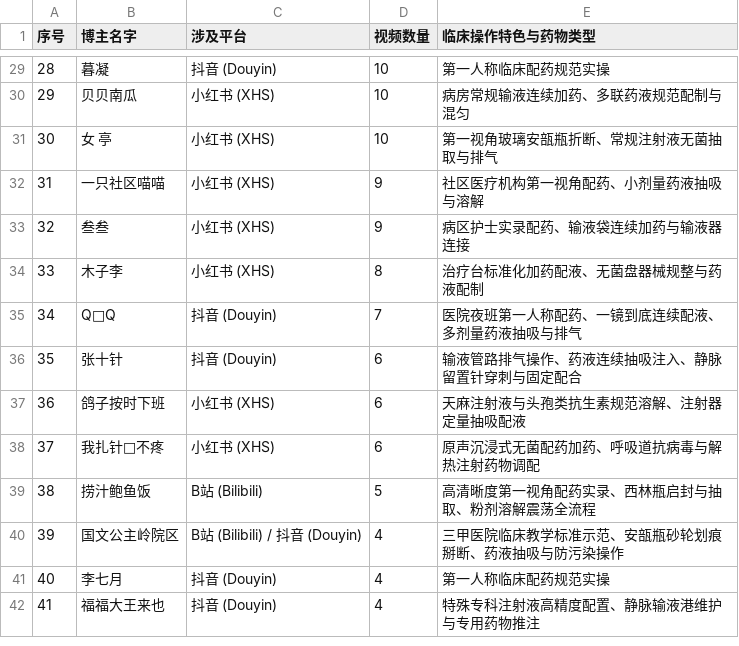
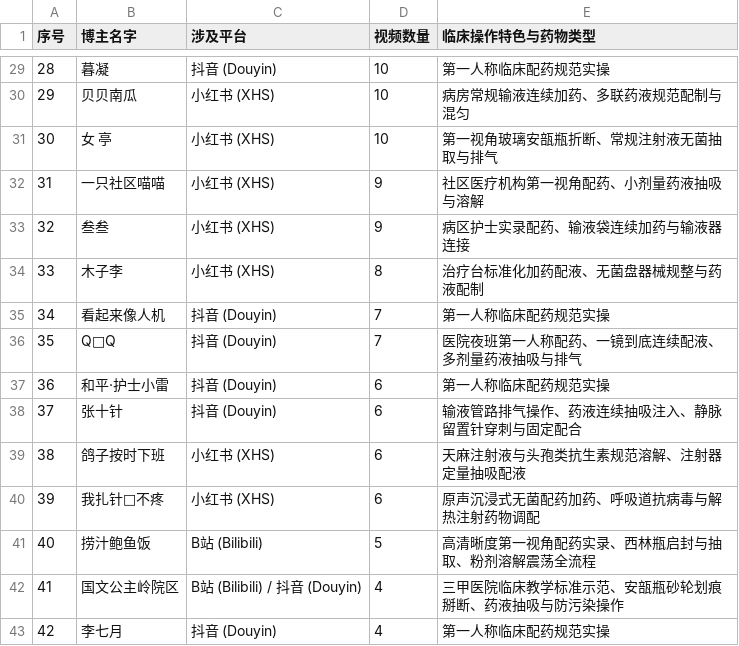
Before and after one commit to Soberis/medication-dataset-tools, a CSV file: data/临床配药样本来源档案.csv, drawn as a sheet; only a part is shown, gaps mark what is left out; the shorter side is filled out with more unchanged rows; addresses are those after the commit; the diff names each change by its address in the sheet, - before the commit and + after, or states it on an @@ line.

Commit message:
feat(dataset): 归档新增入库样本，扩充至50位创作者与576部实操视频

```diff
--- a/data/临床配药样本来源档案.csv
+++ b/data/临床配药样本来源档案.csv
+row 35: 34 | 看起来像人机 | 抖音 (Douyin) | 7 | 第一人称临床配药规范实操
@@ column A (序号) renumbered from row 36 down @@
+row 37: 36 | 和平·护士小雷 | 抖音 (Douyin) | 6 | 第一人称临床配药规范实操
```
Also changed, not shown: 1 other file.
